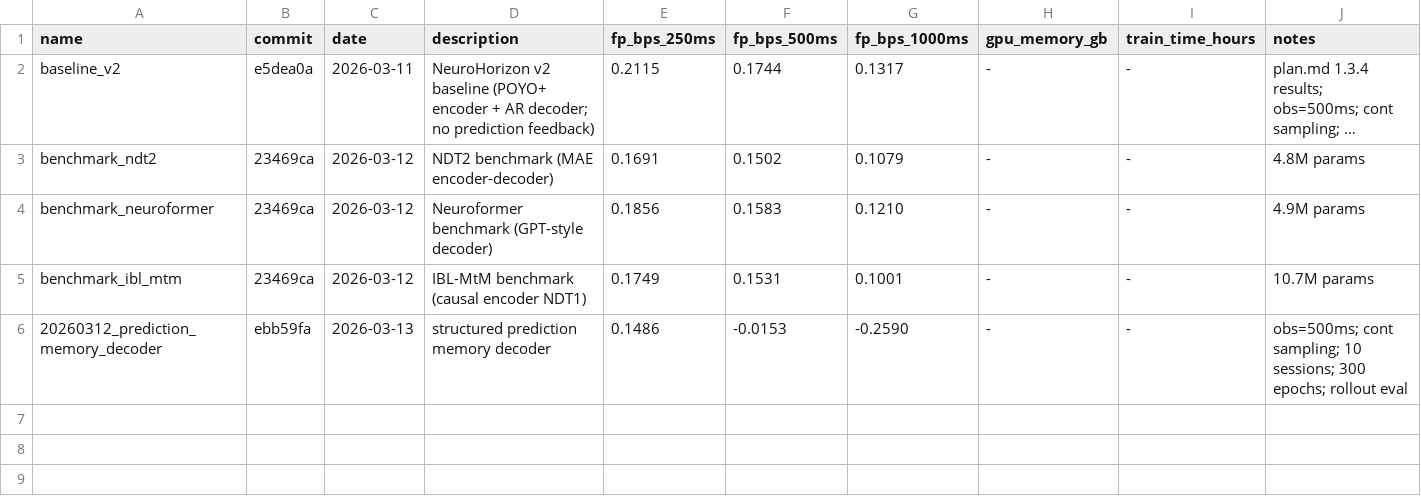
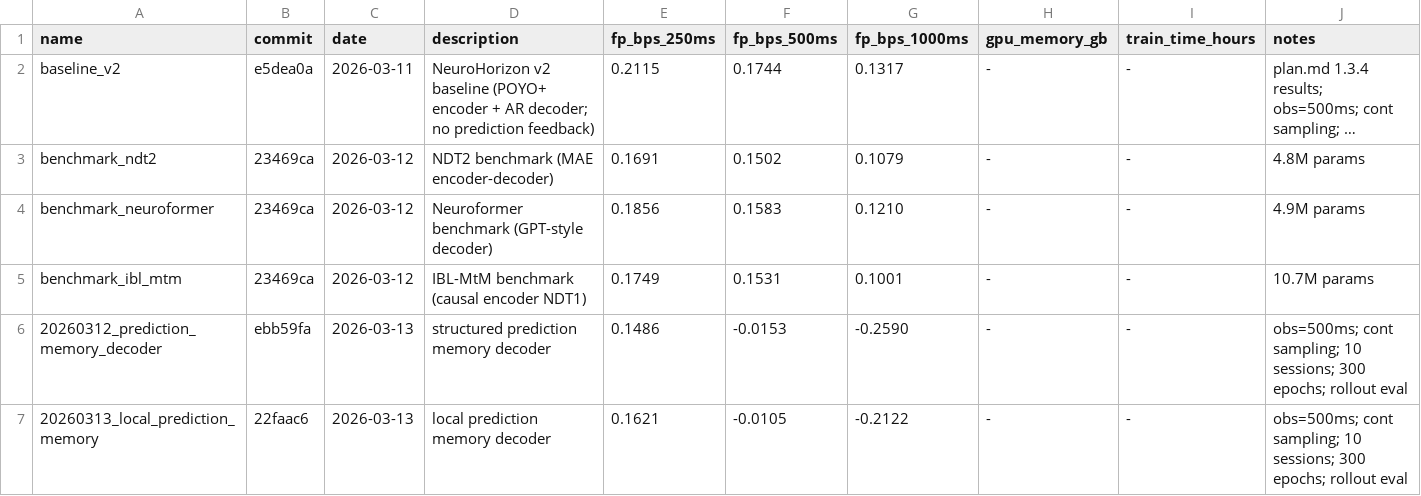
Before and after one commit to Jp-17/NeuroHorizon, a TSV file: cc_todo/phase1-autoregressive/1.9-module-optimization/results.tsv, drawn as a sheet; long unchanged cells end in ….

Commit message:
记录 Local Prediction Memory 正式实验结果

```diff
--- a/cc_todo/phase1-autoregressive/1.9-module-optimization/results.tsv
+++ b/cc_todo/phase1-autoregressive/1.9-module-optimization/results.tsv
@@ -6 +6,2 @@ benchmark_ibl_mtm	23469ca	2026-03-12	IBL-MtM benchmark (causal encoder NDT1)	0.1
 20260312_prediction_memory_decoder	ebb59fa	2026-03-13	structured prediction memory decoder	0.1486	-0.0153	-0.2590	-	-	obs=500ms; cont sampling; 10 sessions; 300 epochs; rollout eval
+20260313_local_prediction_memory	22faac6	2026-03-13	local prediction memory decoder	0.1621	-0.0105	-0.2122	-	-	obs=500ms; cont sampling; 10 sessions; 300 epochs; rollout eval
```
Also changed, not shown: 5 other files.
